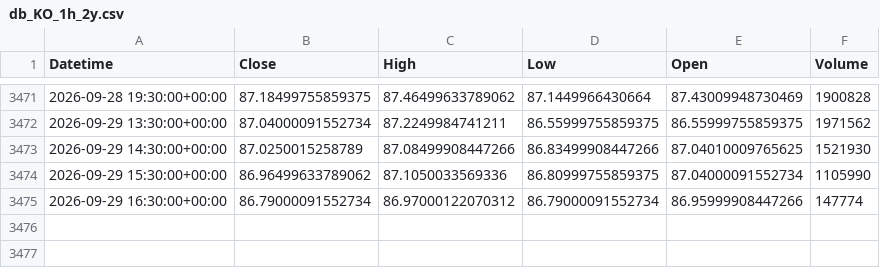
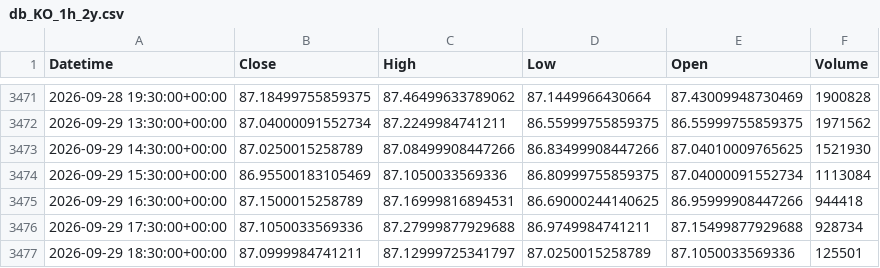
Before and after one commit to cavan1983/KO-Trader-v7-final, a CSV file: data/db_KO_1h_2y.csv, drawn as a sheet; only a part is shown, gaps mark what is left out.

```diff
--- a/data/db_KO_1h_2y.csv
+++ b/data/db_KO_1h_2y.csv
@@ -3473,3 +3473,5 @@ Datetime,Close,High,Low,Open,Volume
 2026-09-29 14:30:00+00:00,87.0250015258789,87.08499908447266,86.83499908447266,87.04010009765625,1521930
-2026-09-29 15:30:00+00:00,86.96499633789062,87.1050033569336,86.80999755859375,87.04000091552734,1105990
-2026-09-29 16:30:00+00:00,86.79000091552734,86.97000122070312,86.79000091552734,86.95999908447266,147774
+2026-09-29 15:30:00+00:00,86.95500183105469,87.1050033569336,86.80999755859375,87.04000091552734,1113084
+2026-09-29 16:30:00+00:00,87.1500015258789,87.16999816894531,86.69000244140625,86.95999908447266,944418
+2026-09-29 17:30:00+00:00,87.1050033569336,87.27999877929688,86.9749984741211,87.15499877929688,928734
+2026-09-29 18:30:00+00:00,87.0999984741211,87.12999725341797,87.0250015258789,87.1050033569336,125501
```
Also changed, not shown: data/decision_journal.csv, 1 other file.
